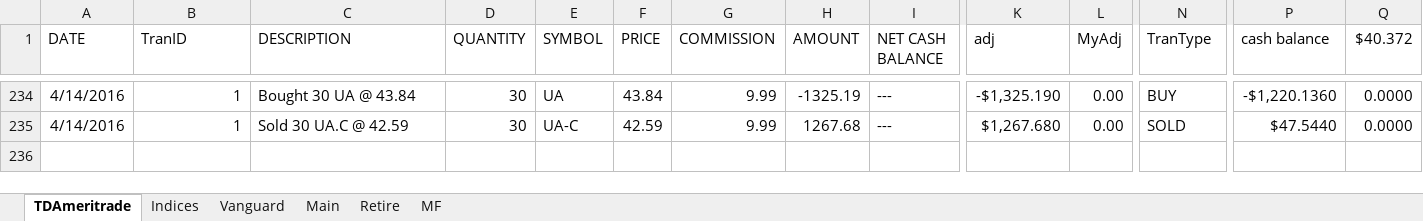
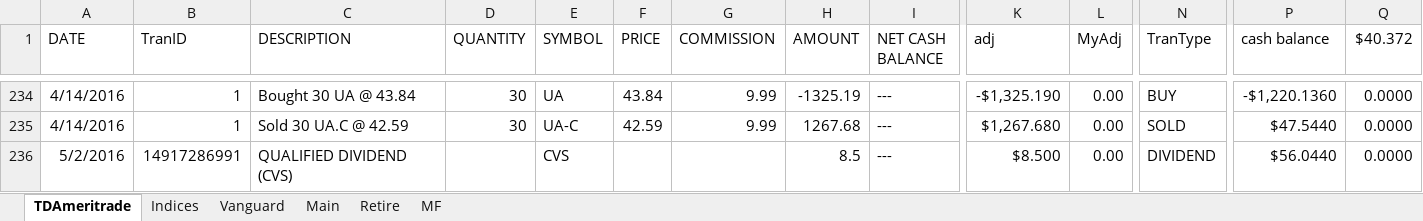
Before and after one commit to bkraus/Portfolio, an Excel workbook: App_Data/Transactions.xlsx, sheet TDAmeritrade, drawn as a sheet; only a part is shown, gaps mark what is left out; values as stored, in another font and other column widths than the file's, no borders; rows hold the shown columns only; the diff names each change by its address in the sheet, - before the commit and + after, or states it on an @@ line.

```diff
--- a/App_Data/Transactions.xlsx (sheet TDAmeritrade)
+++ b/App_Data/Transactions.xlsx (sheet TDAmeritrade)
+row 236: 5/2/2016 | 14917286991 | QUALIFIED DIVIDEND (CVS) |  | CVS |  |  | 8.5 | --- | $8.500 | 0.00 | DIVIDEND | $56.0440 | 0.0000
```
Also changed, not shown: sheet Vanguard, sheet Main, 1 other file.
